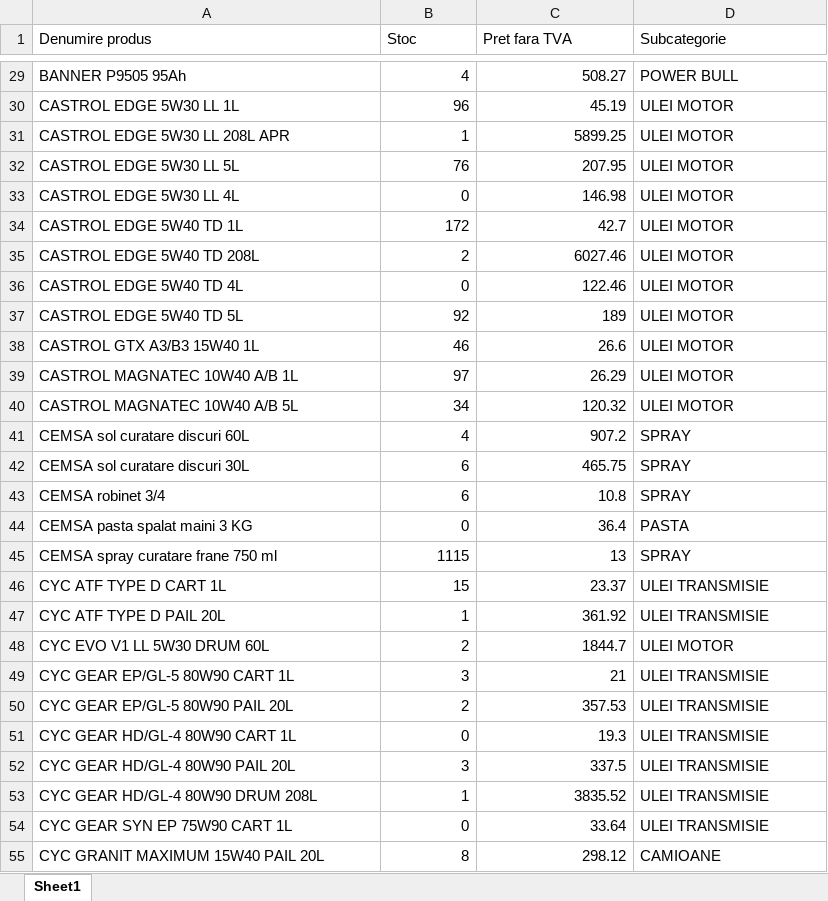
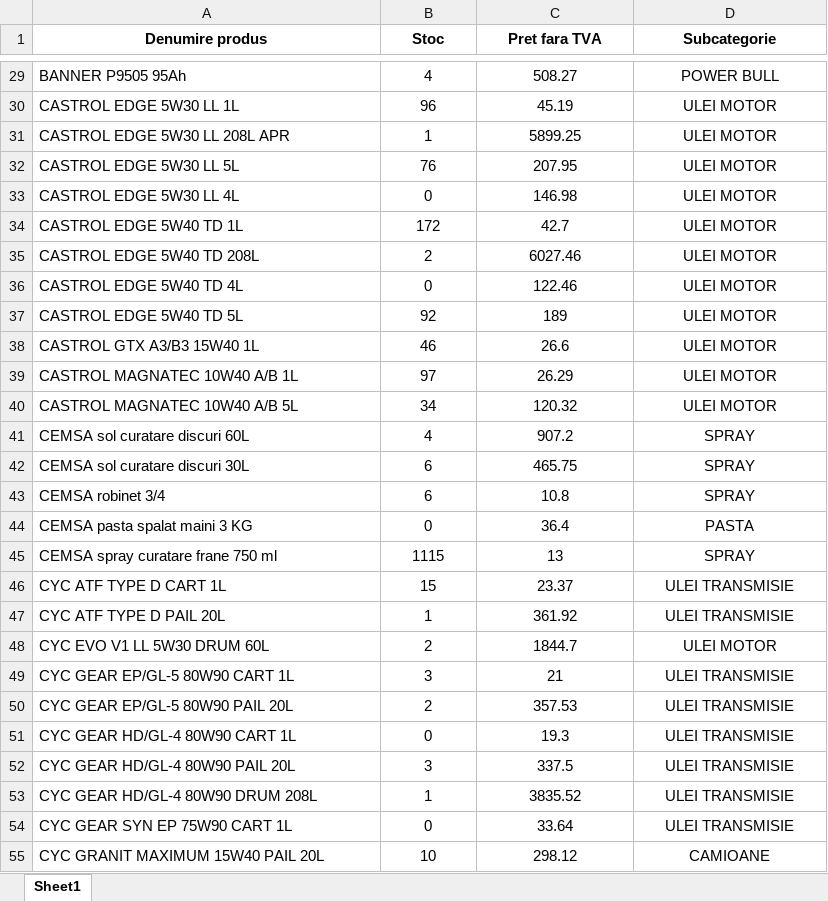
Before and after one commit to ab12slk-sys/dmautoapp-demo, an Excel workbook: STOCEGIUNIE.xlsx, sheet Sheet1, drawn as a sheet; only a part is shown, gaps mark what is left out; values as stored, in another font and other column widths than the file's, no borders; the diff covers the shown part only; the diff names each change by its address in the sheet, - before the commit and + after, or states it on an @@ line.

```diff
--- a/STOCEGIUNIE.xlsx (sheet Sheet1)
+++ b/STOCEGIUNIE.xlsx (sheet Sheet1)
@@ A1:D1 alignment: left → center, bold: off → on @@
-B29:C55 alignment: right
+B29:C55 alignment: center
-D29:D55 alignment: left
+D29:D55 alignment: center
-B55 (Stoc): 8
+B55 (Stoc): 10
```
Also changed, not shown: 33 removed rows, 73 edited cells and cell formats elsewhere in this sheet.
